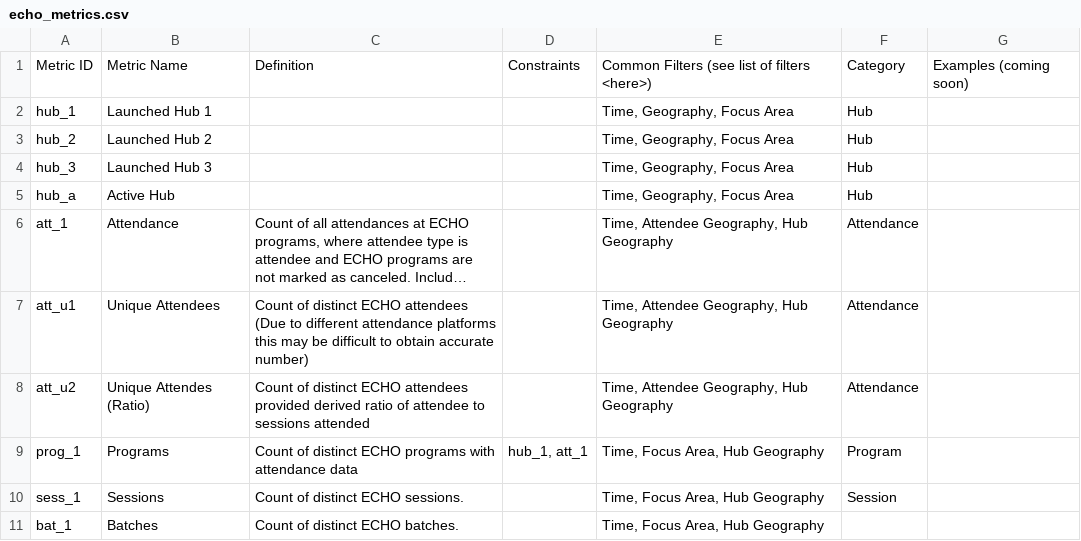
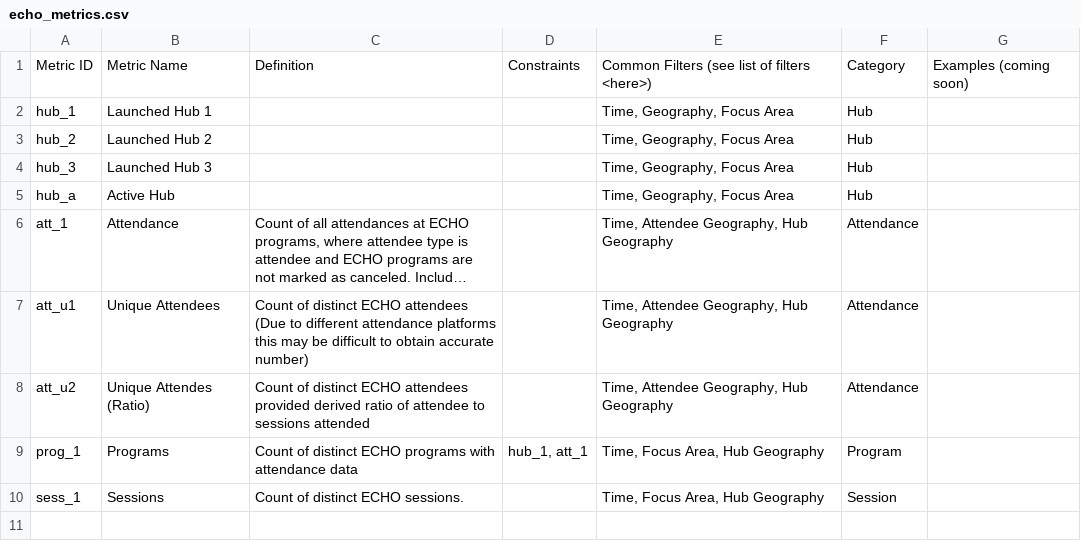
Before and after one commit to ECHODataTeam/ECHODataTeam, a CSV file: metrics/data/echo_metrics.csv, drawn as a sheet; long unchanged cells end in …; the diff names each change by its address in the sheet, - before the commit and + after, or states it on an @@ line.

Commit message:
remove batches

```diff
--- a/metrics/data/echo_metrics.csv
+++ b/metrics/data/echo_metrics.csv
-row 11: bat_1 | Batches | Count of distinct ECHO batches. |  | Time, Focus Area, Hub Geography
```
